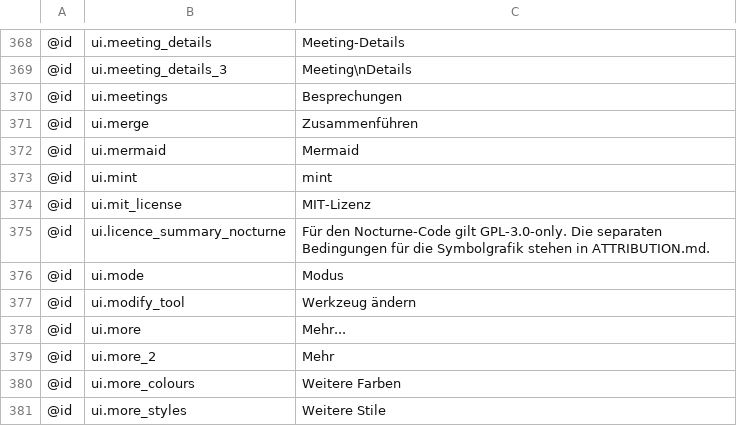
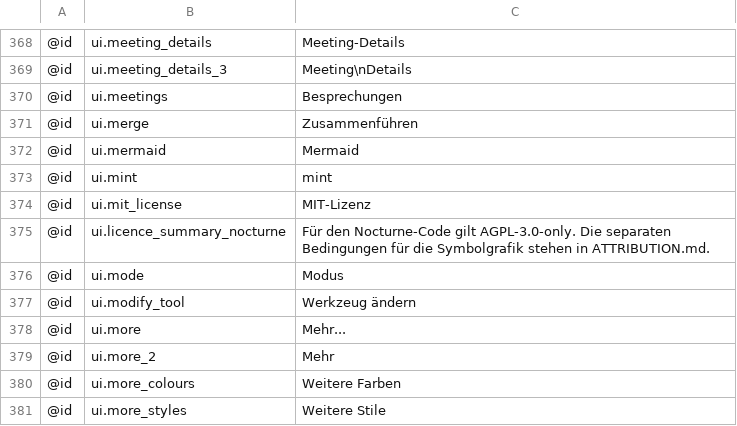
Before and after one commit to antimajorana/Nocturne, a TSV file: i18n/de.tsv, drawn as a sheet; only a part is shown, gaps mark what is left out.

```diff
--- a/i18n/de.tsv
+++ b/i18n/de.tsv
@@ -374,3 +374,3 @@
 @id	ui.mit_license	MIT-Lizenz
-@id	ui.licence_summary_nocturne	Für den Nocturne-Code gilt GPL-3.0-only. Die separaten Bedingungen für die Symbolgrafik stehen in ATTRIBUTION.md.
+@id	ui.licence_summary_nocturne	Für den Nocturne-Code gilt AGPL-3.0-only. Die separaten Bedingungen für die Symbolgrafik stehen in ATTRIBUTION.md.
 @id	ui.mode	Modus
```
Also changed, not shown: i18n/ar-XB.tsv, i18n/ar.tsv, 25 other files.
